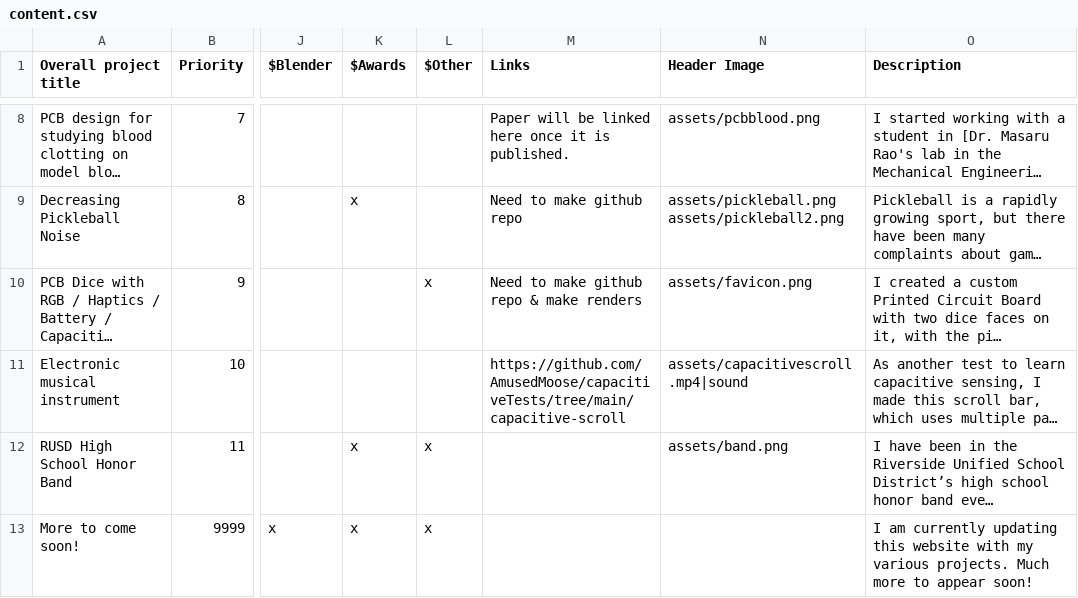
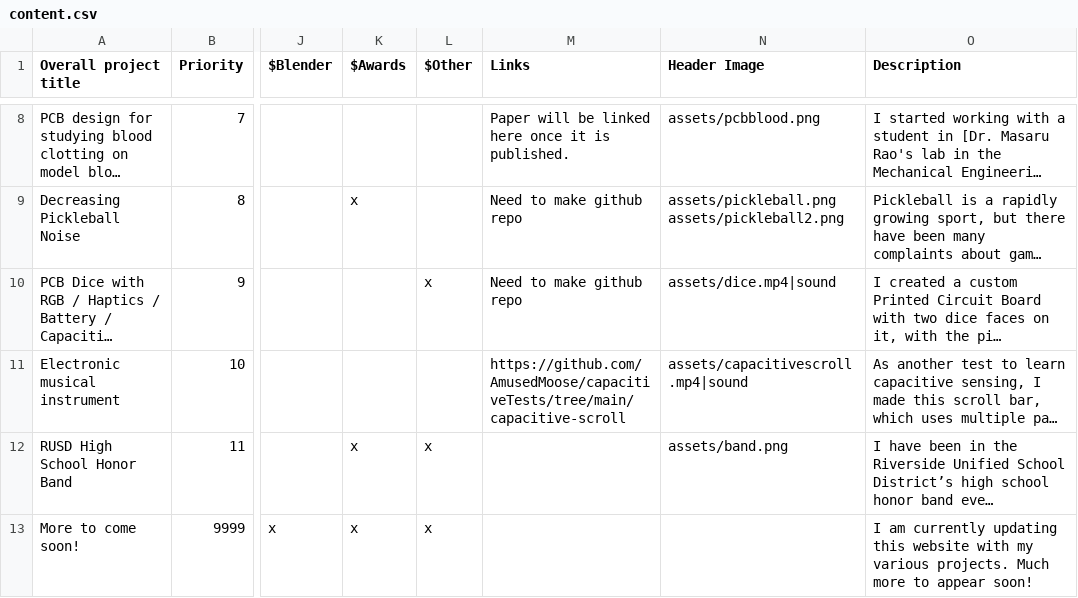
Before and after one commit to AmusedMoose/aidengroverdotcom, a CSV file: content.csv, drawn as a sheet; only a part is shown, gaps mark what is left out; long unchanged cells end in …; the diff names each change by its address in the sheet, - before the commit and + after, or states it on an @@ line.

Commit message:
add video for dice

```diff
--- a/content.csv
+++ b/content.csv
-M10 (Links): Need to make github repo & make renders
+M10 (Links): Need to make github repo
-N10 (Header Image): assets/favicon.png
+N10 (Header Image): assets/dice.mp4|sound
```
Also changed, not shown: 3 other files.
